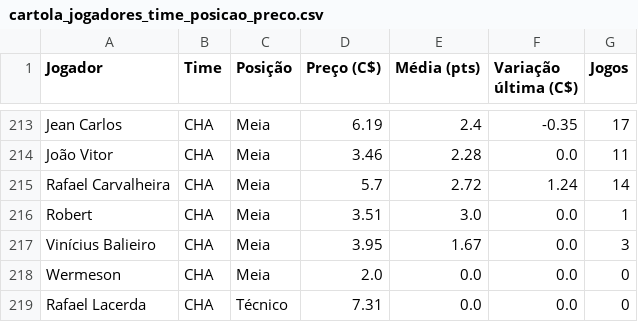
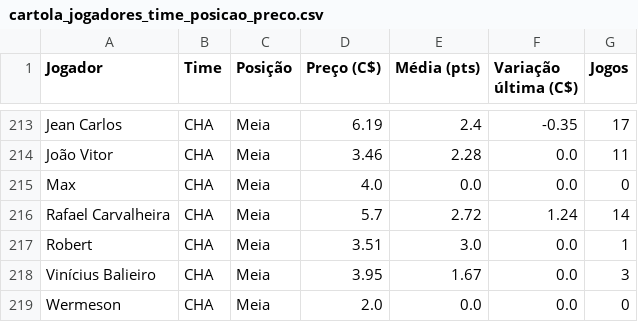
Before and after one commit to renatovarges/Live-TCC-Projeto-FInal, a CSV file: cartola_jogadores_time_posicao_preco.csv, drawn as a sheet; only a part is shown, gaps mark what is left out; the shorter side is filled out with more unchanged rows; the diff names each change by its address in the sheet, - before the commit and + after, or states it on an @@ line.

```diff
--- a/cartola_jogadores_time_posicao_preco.csv
+++ b/cartola_jogadores_time_posicao_preco.csv
+row 215: Max | CHA | Meia | 4.0 | 0.0 | 0.0 | 0
```
